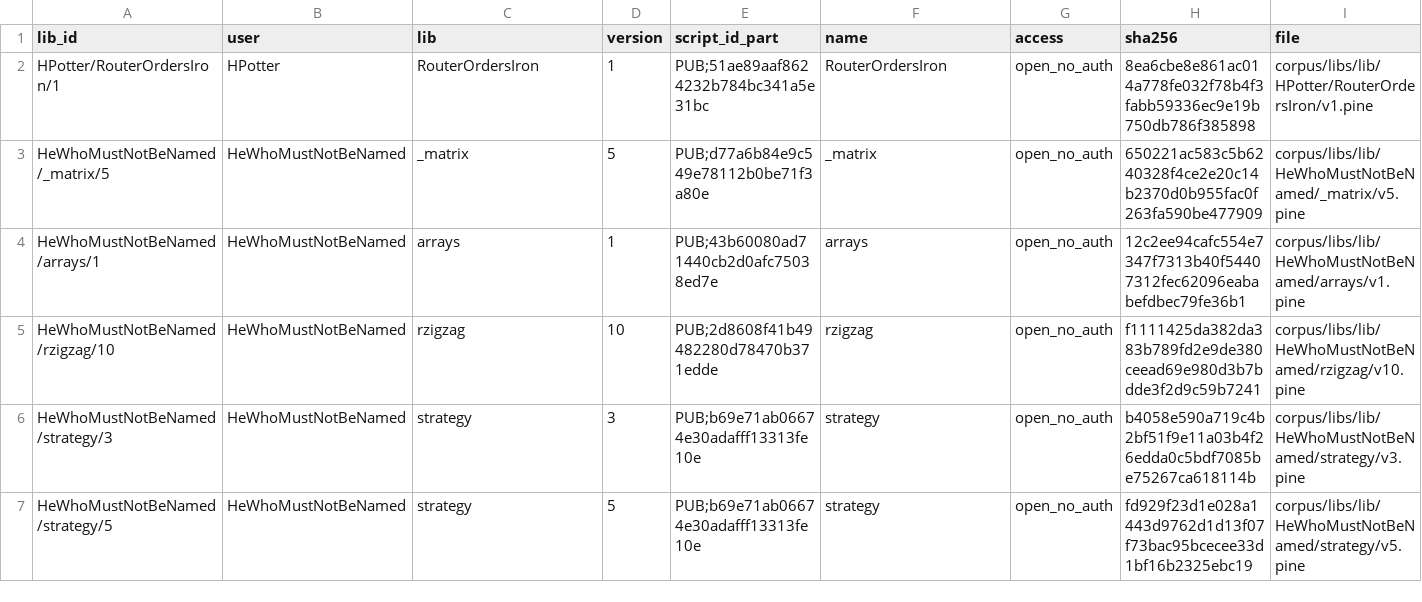
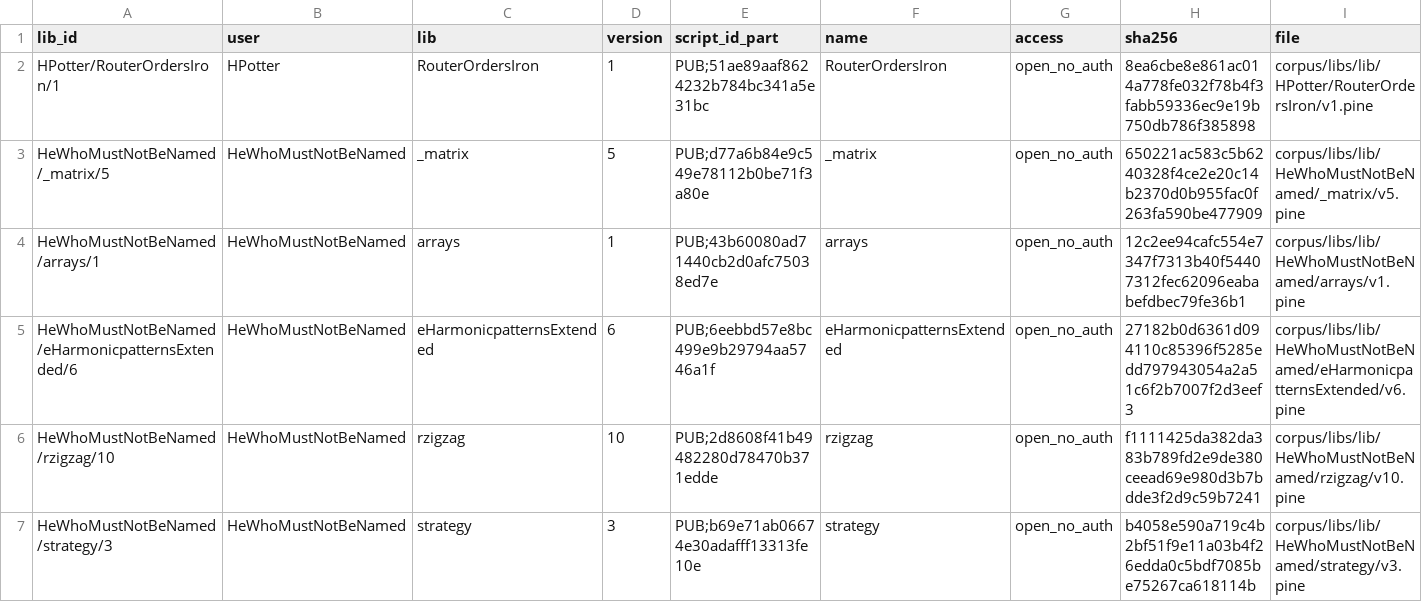
Before and after one commit to PyneSys/pyne-in-the-wild, a CSV file: corpus/libs/manifest.csv, drawn as a sheet; only a part is shown; the shorter side is filled out with more unchanged rows.

```diff
--- a/corpus/libs/manifest.csv
+++ b/corpus/libs/manifest.csv
@@ -4,2 +4,3 @@ HeWhoMustNotBeNamed/_matrix/5,HeWhoMustNotBeNamed,_matrix,5,PUB;d77a6b84e9c549e7
 HeWhoMustNotBeNamed/arrays/1,HeWhoMustNotBeNamed,arrays,1,PUB;43b60080ad71440cb2d0afc75038ed7e,arrays,open_no_auth,12c2ee94cafc554e7347f7313b40f54407312fec62096eababefdbec79fe36b1,corpus/libs/lib/HeWhoMustNotBeNamed/arrays/v1.pine
+HeWhoMustNotBeNamed/eHarmonicpatternsExtended/6,HeWhoMustNotBeNamed,eHarmonicpatternsExtended,6,PUB;6eebbd57e8bc499e9b29794aa5746a1f,eHarmonicpatternsExtended,open_no_auth,27182b0d6361d094110c85396f5285edd797943054a2a51c6f2b7007f2d3eef3,corpus/libs/lib/HeWhoMustNotBeNamed/eHarmonicpatternsExtended/v6.pine
 HeWhoMustNotBeNamed/rzigzag/10,HeWhoMustNotBeNamed,rzigzag,10,PUB;2d8608f41b49482280d78470b371edde,rzigzag,open_no_auth,f1111425da382da383b789fd2e9de380ceead69e980d3b7bdde3f2d9c59b7241,corpus/libs/lib/HeWhoMustNotBeNamed/rzigzag/v10.pine
```
Also changed, not shown: corpus/manifest.csv, corpus/quarantine/manifest.csv, 16 other files.
